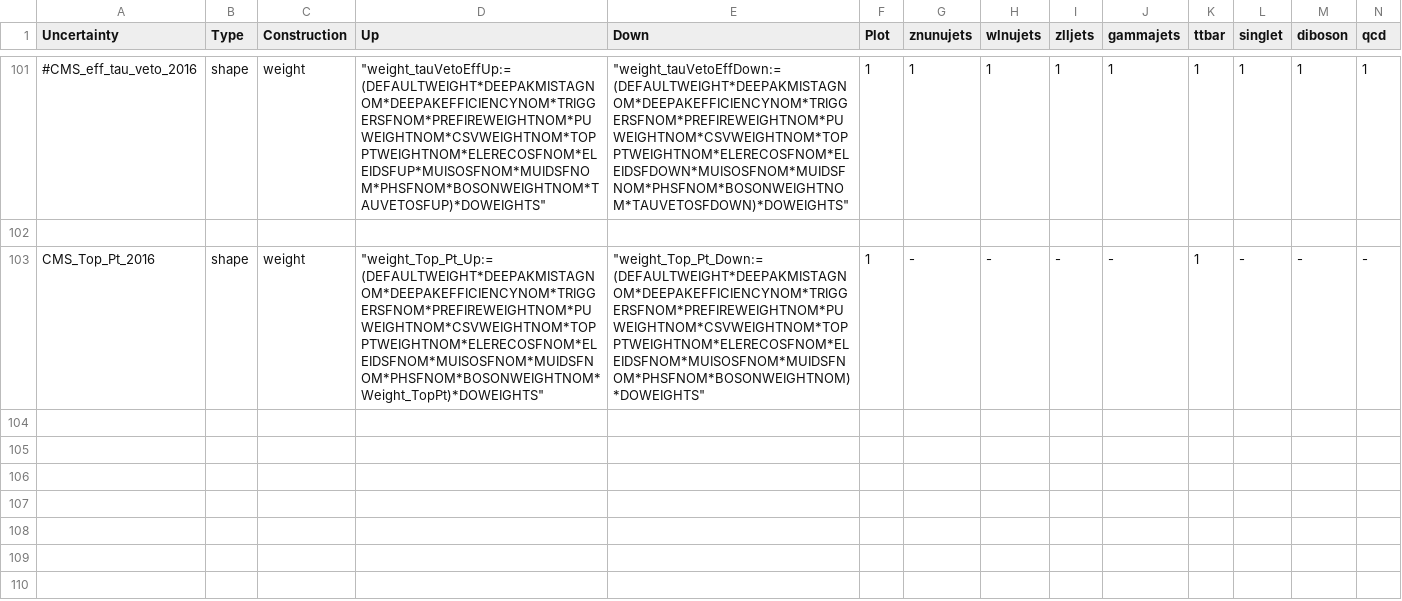
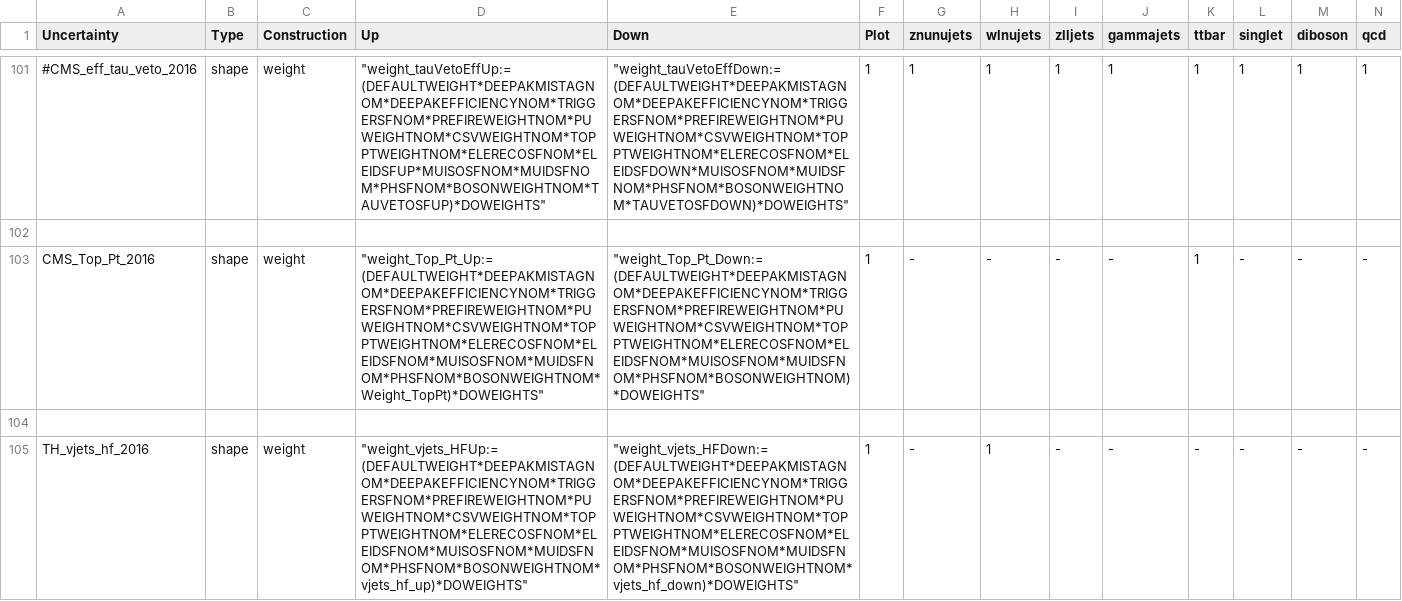
Before and after one commit to kit-cn-cms/pyroot-plotscripts, a CSV file: configs/Monotop/systematics_2016.csv, drawn as a sheet; only a part is shown, gaps mark what is left out; rows hold the shown columns only; the diff names each change by its address in the sheet, - before the commit and + after, or states it on an @@ line.

Commit message:
add vjets + heavy flavor jet uncertainty

```diff
--- a/configs/Monotop/systematics_2016.csv
+++ b/configs/Monotop/systematics_2016.csv
+row 104: (empty)
+row 105: TH_vjets_hf_2016 | shape | weight | "weight_vjets_HFUp:=(DEFAULTWEIGHT*DEEPAKMISTAGNOM*DEEPAKEFFICIENCYNOM*TRIGGERSFNOM*PREFIREWEIGHTNOM*PUWEIGHTNOM*CSVWEIGHTNOM*TOPPTWEIGHTNOM*ELERECOSFNOM*ELEIDSFNOM*MUISOSFNOM*MUIDSFNOM*PHSFNOM*BOSONWEIGHTNOM*vjets_hf_up)*DOWEIGHTS" | "weight_vjets_HFDown:=(DEFAULTWEIGHT*DEEPAKMISTAGNOM*DEEPAKEFFICIENCYNOM*TRIGGERSFNOM*PREFIREWEIGHTNOM*PUWEIGHTNOM*CSVWEIGHTNOM*TOPPTWEIGHTNOM*ELERECOSFNOM*ELEIDSFNOM*MUISOSFNOM*MUIDSFNOM*PHSFNOM*BOSONWEIGHTNOM*vjets_hf_down)*DOWEIGHTS" | 1 | - | 1 | - | - | - | - | - | -
```
Also changed, not shown: configs/Monotop/systematics_2017.csv, configs/Monotop/systematics_2018.csv.
